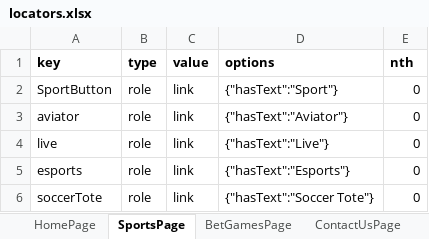
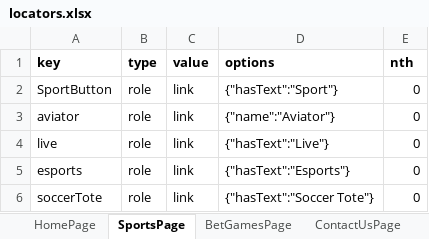
Before and after one commit to athrvzoz/LocatorFile, an Excel workbook: locators.xlsx, sheet SportsPage, drawn as a sheet; only a part is shown; values as stored, in another font and other column widths than the file's, no borders; the diff names each change by its address in the sheet, - before the commit and + after, or states it on an @@ line.

Commit message:
Testing

```diff
--- a/locators.xlsx (sheet SportsPage)
+++ b/locators.xlsx (sheet SportsPage)
-D3 (options): {"hasText":"Aviator"}
+D3 (options): {"name":"Aviator"}
```
